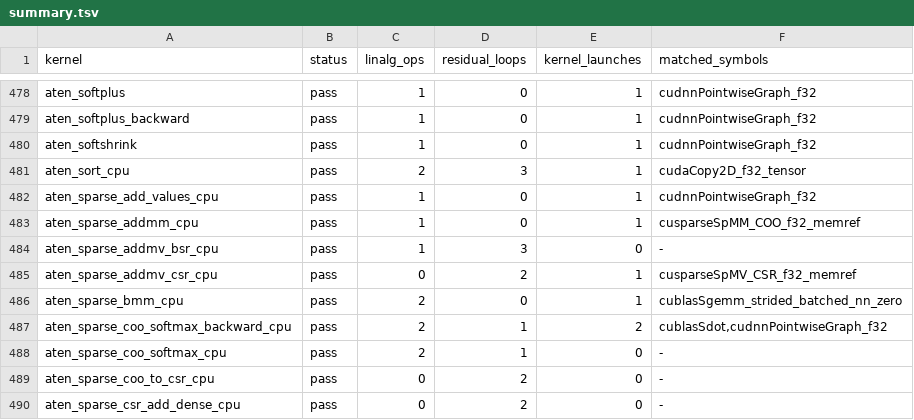
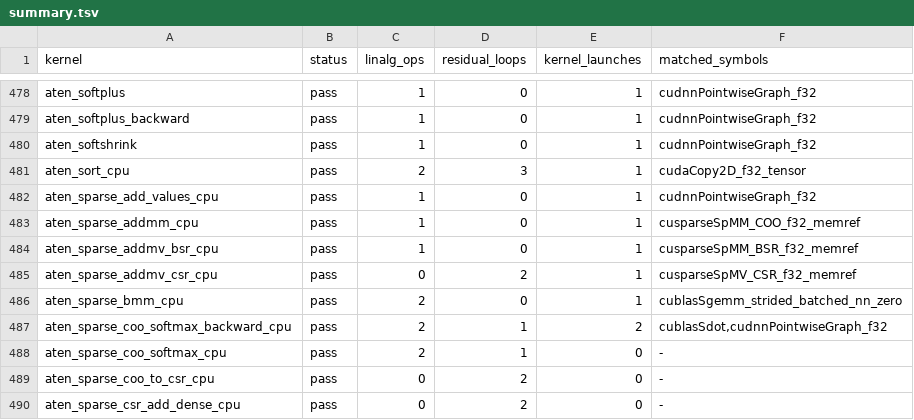
Before and after one commit to arpitj1/Polygeist, a TSV file: issues/aten_c_kernels/results/summary.tsv, drawn as a sheet; only a part is shown, gaps mark what is left out.

```diff
--- a/issues/aten_c_kernels/results/summary.tsv
+++ b/issues/aten_c_kernels/results/summary.tsv
@@ -483,3 +483,3 @@ aten_sparse_add_values_cpu	pass	1	0	1	cudnnPointwiseGraph_f32
 aten_sparse_addmm_cpu	pass	1	0	1	cusparseSpMM_COO_f32_memref
-aten_sparse_addmv_bsr_cpu	pass	1	3	0	-
+aten_sparse_addmv_bsr_cpu	pass	1	0	1	cusparseSpMM_BSR_f32_memref
 aten_sparse_addmv_csr_cpu	pass	0	2	1	cusparseSpMV_CSR_f32_memref
```
Also changed, not shown: issues/aten_c_kernels/cuda_library_audit.csv, issues/aten_c_kernels/native_cuda_results/resident_silicon.csv, 13 other files.
